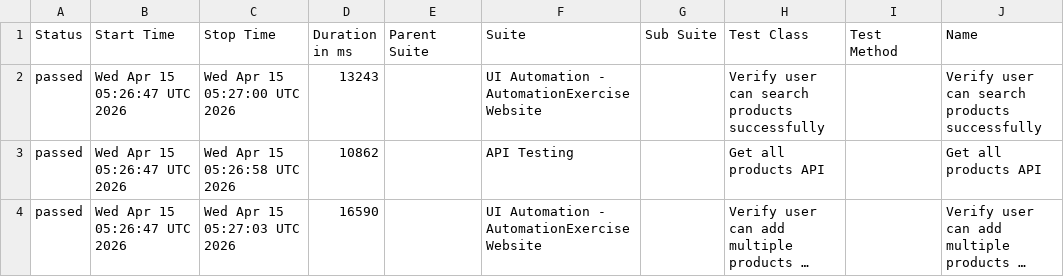
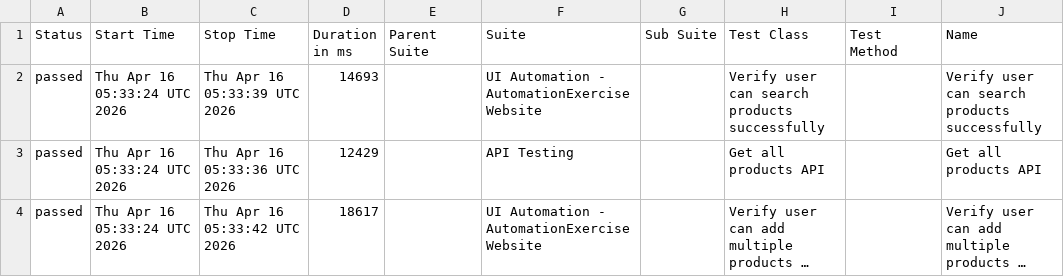
Before and after one commit to arjunonkar/suiapiautomation, a CSV file: data/suites.csv, drawn as a sheet; only a part is shown; long unchanged cells end in …; the diff names each change by its address in the sheet, - before the commit and + after, or states it on an @@ line.

```diff
--- a/data/suites.csv
+++ b/data/suites.csv
-B2:B4 (Start Time): Wed Apr 15 05:26:47 UTC 2026
+B2:B4 (Start Time): Thu Apr 16 05:33:24 UTC 2026
-C2 (Stop Time): Wed Apr 15 05:27:00 UTC 2026
+C2 (Stop Time): Thu Apr 16 05:33:39 UTC 2026
-D2 (Duration in ms): 13243
+D2 (Duration in ms): 14693
-C3 (Stop Time): Wed Apr 15 05:26:58 UTC 2026
+C3 (Stop Time): Thu Apr 16 05:33:36 UTC 2026
-D3 (Duration in ms): 10862
+D3 (Duration in ms): 12429
-C4 (Stop Time): Wed Apr 15 05:27:03 UTC 2026
+C4 (Stop Time): Thu Apr 16 05:33:42 UTC 2026
-D4 (Duration in ms): 16590
+D4 (Duration in ms): 18617
```
Also changed, not shown: 20 other files.
